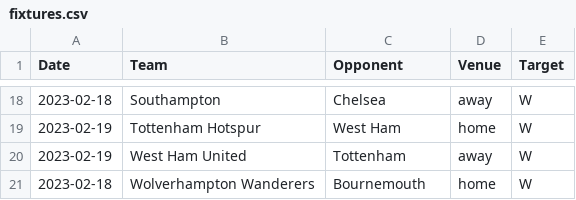
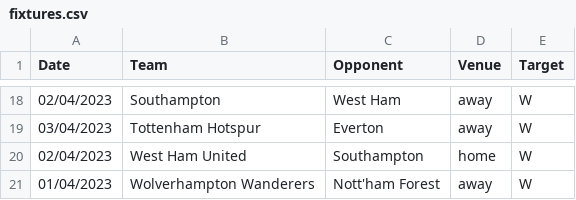
Before and after one commit to thorp30/football, a CSV file: fixtures.csv, drawn as a sheet; only a part is shown, gaps mark what is left out; the diff covers the shown part only.

```diff
--- a/fixtures.csv
+++ b/fixtures.csv
@@ -18,4 +18,4 @@
-2023-02-18,Southampton,Chelsea,away,W
-2023-02-19,Tottenham Hotspur,West Ham,home,W
-2023-02-19,West Ham United,Tottenham,away,W
-2023-02-18,Wolverhampton Wanderers,Bournemouth,home,W
+02/04/2023,Southampton,West Ham,away,W
+03/04/2023,Tottenham Hotspur,Everton,away,W
+02/04/2023,West Ham United,Southampton,home,W
+01/04/2023,Wolverhampton Wanderers,Nott'ham Forest,away,W
```
Also changed, not shown: 39 edited cells elsewhere in this file, 6 other files.
